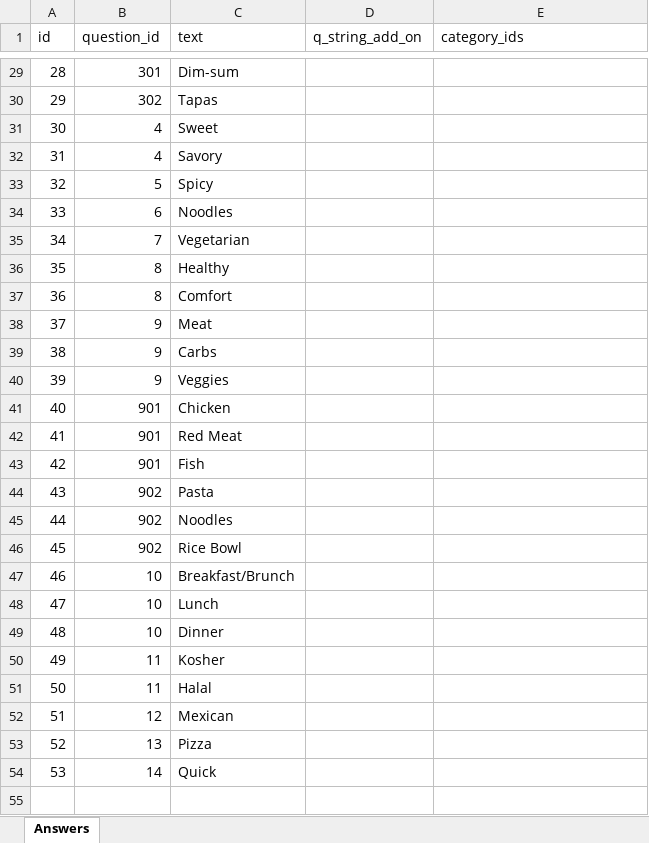
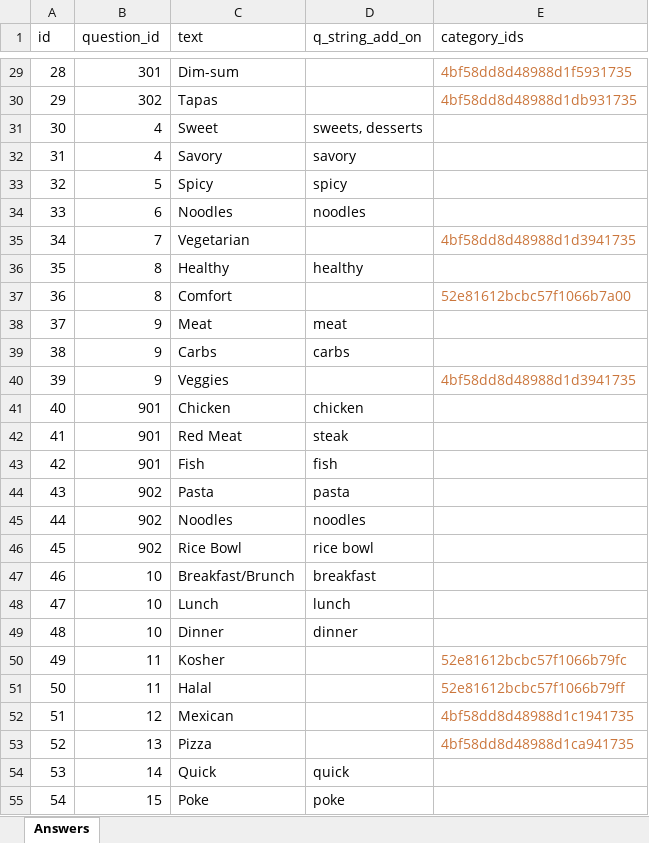
Before and after one commit to ravisraval/TellMeWhatToEat, an Excel workbook: docs/data/answers/answers.xlsx, sheet Answers, drawn as a sheet; only a part is shown, gaps mark what is left out; values as stored, in another font and other column widths than the file's, no borders; the diff covers the shown part only; the diff names each change by its address in the sheet, - before the commit and + after, or states it on an @@ line.

Commit message:
Reformat answers

```diff
--- a/docs/data/answers/answers.xlsx (sheet Answers)
+++ b/docs/data/answers/answers.xlsx (sheet Answers)
-E29 (category_ids): (empty)
+E29 (category_ids): 4bf58dd8d48988d1f5931735
-E30 (category_ids): (empty)
+E30 (category_ids): 4bf58dd8d48988d1db931735
-D31 (q_string_add_on): (empty)
+D31 (q_string_add_on): sweets, desserts
-D32 (q_string_add_on): (empty)
+D32 (q_string_add_on): savory
-D33 (q_string_add_on): (empty)
+D33 (q_string_add_on): spicy
-D34 (q_string_add_on): (empty)
+D34 (q_string_add_on): noodles
-E35 (category_ids): (empty)
+E35 (category_ids): 4bf58dd8d48988d1d3941735
-D36 (q_string_add_on): (empty)
+D36 (q_string_add_on): healthy
-E37 (category_ids): (empty)
+E37 (category_ids): 52e81612bcbc57f1066b7a00
-D38 (q_string_add_on): (empty)
+D38 (q_string_add_on): meat
-D39 (q_string_add_on): (empty)
+D39 (q_string_add_on): carbs
-E40 (category_ids): (empty)
+E40 (category_ids): 4bf58dd8d48988d1d3941735
-D41 (q_string_add_on): (empty)
+D41 (q_string_add_on): chicken
-D42 (q_string_add_on): (empty)
+D42 (q_string_add_on): steak
-D43 (q_string_add_on): (empty)
+D43 (q_string_add_on): fish
-D44 (q_string_add_on): (empty)
+D44 (q_string_add_on): pasta
-D45 (q_string_add_on): (empty)
+D45 (q_string_add_on): noodles
-D46 (q_string_add_on): (empty)
+D46 (q_string_add_on): rice bowl
-D47 (q_string_add_on): (empty)
+D47 (q_string_add_on): breakfast
-D48 (q_string_add_on): (empty)
+D48 (q_string_add_on): lunch
-D49 (q_string_add_on): (empty)
+D49 (q_string_add_on): dinner
-E50 (category_ids): (empty)
+E50 (category_ids): 52e81612bcbc57f1066b79fc
-E51 (category_ids): (empty)
+E51 (category_ids): 52e81612bcbc57f1066b79ff
-E52 (category_ids): (empty)
+E52 (category_ids): 4bf58dd8d48988d1c1941735
-E53 (category_ids): (empty)
+E53 (category_ids): 4bf58dd8d48988d1ca941735
-D54 (q_string_add_on): (empty)
+D54 (q_string_add_on): quick
+row 55: 54 | 15 | Poke | poke
```
Also changed, not shown: 24 edited cells and cell formats elsewhere in this sheet, docs/data/data_breakdown.xlsx, docs/data/questions/questions.xlsx, 6 other files.
